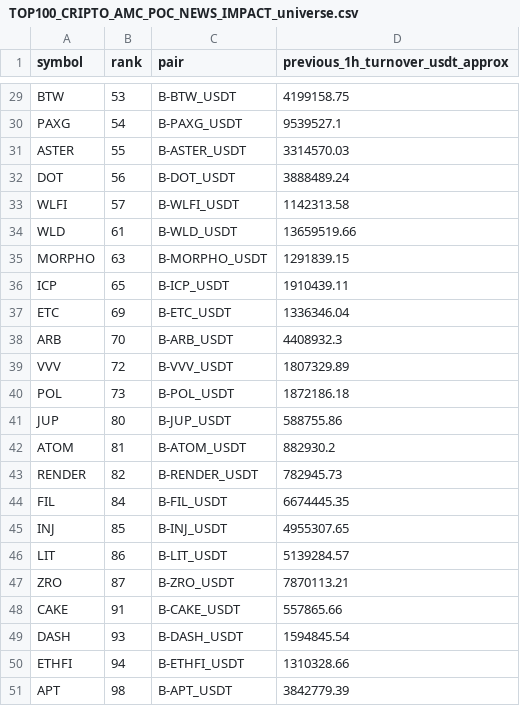
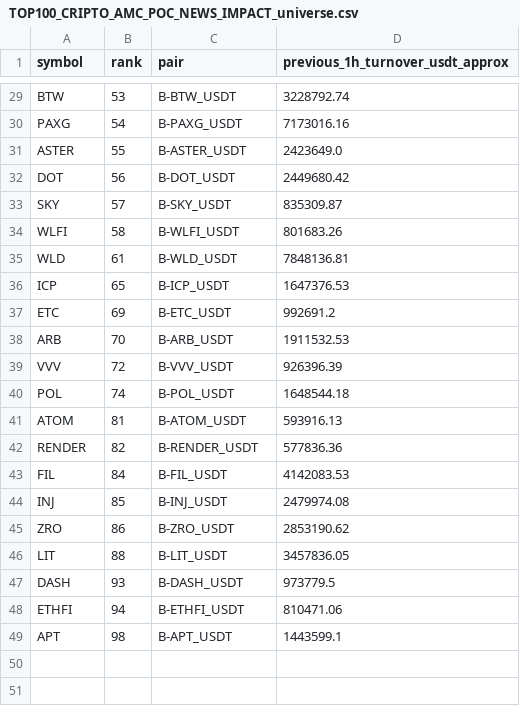
Before and after one commit to jharajesh1210/Guruji, a CSV file: TOP100_CRIPTO_AMC_POC_NEWS_IMPACT_universe.csv, drawn as a sheet; only a part is shown, gaps mark what is left out; removed rows and columns are numbered as before the commit, all else as after; the diff covers the shown part only; the diff names each change by its address in the sheet, - before the commit and + after, or states it on an @@ line.

```diff
--- a/TOP100_CRIPTO_AMC_POC_NEWS_IMPACT_universe.csv
+++ b/TOP100_CRIPTO_AMC_POC_NEWS_IMPACT_universe.csv
-D29 (previous_1h_turnover_usdt_approx): 4199158.75
+D29 (previous_1h_turnover_usdt_approx): 3228792.74
-D30 (previous_1h_turnover_usdt_approx): 9539527.1
+D30 (previous_1h_turnover_usdt_approx): 7173016.16
-D31 (previous_1h_turnover_usdt_approx): 3314570.03
+D31 (previous_1h_turnover_usdt_approx): 2423649.0
-D32 (previous_1h_turnover_usdt_approx): 3888489.24
+D32 (previous_1h_turnover_usdt_approx): 2449680.42
+row 33: SKY | 57 | B-SKY_USDT | 835309.87
-B34 (rank): 57
+B34 (rank): 58
-D34 (previous_1h_turnover_usdt_approx): 1142313.58
+D34 (previous_1h_turnover_usdt_approx): 801683.26
-D35 (previous_1h_turnover_usdt_approx): 13659519.66
+D35 (previous_1h_turnover_usdt_approx): 7848136.81
-row 35: MORPHO | 63 | B-MORPHO_USDT | 1291839.15
-D36 (previous_1h_turnover_usdt_approx): 1910439.11
+D36 (previous_1h_turnover_usdt_approx): 1647376.53
-D37 (previous_1h_turnover_usdt_approx): 1336346.04
+D37 (previous_1h_turnover_usdt_approx): 992691.2
-D38 (previous_1h_turnover_usdt_approx): 4408932.3
+D38 (previous_1h_turnover_usdt_approx): 1911532.53
-D39 (previous_1h_turnover_usdt_approx): 1807329.89
+D39 (previous_1h_turnover_usdt_approx): 926396.39
-B40 (rank): 73
+B40 (rank): 74
-D40 (previous_1h_turnover_usdt_approx): 1872186.18
+D40 (previous_1h_turnover_usdt_approx): 1648544.18
-row 41: JUP | 80 | B-JUP_USDT | 588755.86
-D41 (previous_1h_turnover_usdt_approx): 882930.2
+D41 (previous_1h_turnover_usdt_approx): 593916.13
-D42 (previous_1h_turnover_usdt_approx): 782945.73
+D42 (previous_1h_turnover_usdt_approx): 577836.36
-D43 (previous_1h_turnover_usdt_approx): 6674445.35
+D43 (previous_1h_turnover_usdt_approx): 4142083.53
-D44 (previous_1h_turnover_usdt_approx): 4955307.65
+D44 (previous_1h_turnover_usdt_approx): 2479974.08
-row 46: LIT | 86 | B-LIT_USDT | 5139284.57
-B45 (rank): 87
+B45 (rank): 86
-D45 (previous_1h_turnover_usdt_approx): 7870113.21
+D45 (previous_1h_turnover_usdt_approx): 2853190.62
-row 48: CAKE | 91 | B-CAKE_USDT | 557865.66
+row 46: LIT | 88 | B-LIT_USDT | 3457836.05
-D47 (previous_1h_turnover_usdt_approx): 1594845.54
+D47 (previous_1h_turnover_usdt_approx): 973779.5
-D48 (previous_1h_turnover_usdt_approx): 1310328.66
+D48 (previous_1h_turnover_usdt_approx): 810471.06
-D49 (previous_1h_turnover_usdt_approx): 3842779.39
+D49 (previous_1h_turnover_usdt_approx): 1443599.1
```
Also changed, not shown: 28 edited cells elsewhere in this file, 1 other file.
